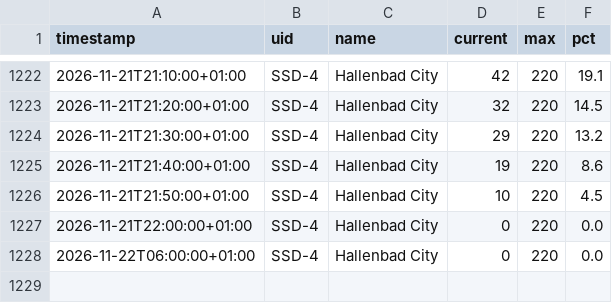
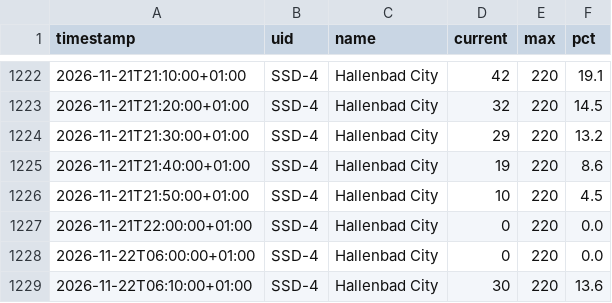
Before and after one commit to sazziemcsaz/hallenbad-city-tracker, a CSV file: occupancy.csv, drawn as a sheet; only a part is shown, gaps mark what is left out; the diff names each change by its address in the sheet, - before the commit and + after, or states it on an @@ line.

```diff
--- a/occupancy.csv
+++ b/occupancy.csv
+row 1229: 2026-11-22T06:10:00+01:00 | SSD-4 | Hallenbad City | 30 | 220 | 13.6
```
Also changed, not shown: 1 other file.
